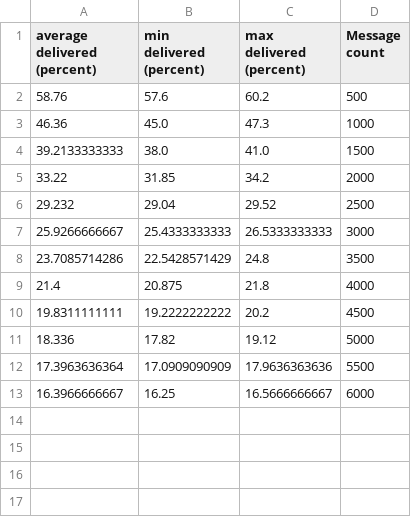
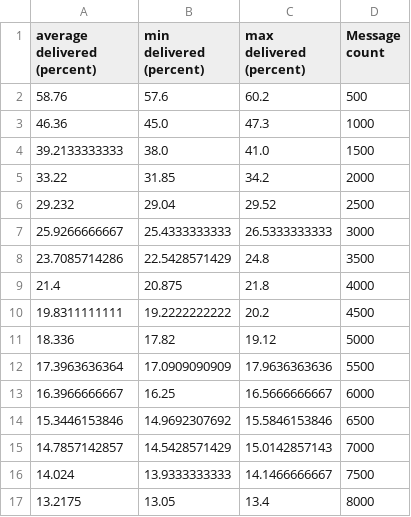
Before and after one commit to Barker404/UG4-Project, a CSV file: Report/Final/results/pokec4000/FractionalDistancePriority_30.csv, drawn as a sheet.

```diff
--- a/Report/Final/results/pokec4000/FractionalDistancePriority_30.csv
+++ b/Report/Final/results/pokec4000/FractionalDistancePriority_30.csv
@@ -13 +13,5 @@ average delivered (percent), min delivered (percent), max delivered (percent), M
 16.3966666667, 16.25, 16.5666666667, 6000
+15.3446153846, 14.9692307692, 15.5846153846, 6500
+14.7857142857, 14.5428571429, 15.0142857143, 7000
+14.024, 13.9333333333, 14.1466666667, 7500
+13.2175, 13.05, 13.4, 8000
```
Also changed, not shown: Report/Final/results/pokec4000/FurtherProb_30.csv, 24 other files.
